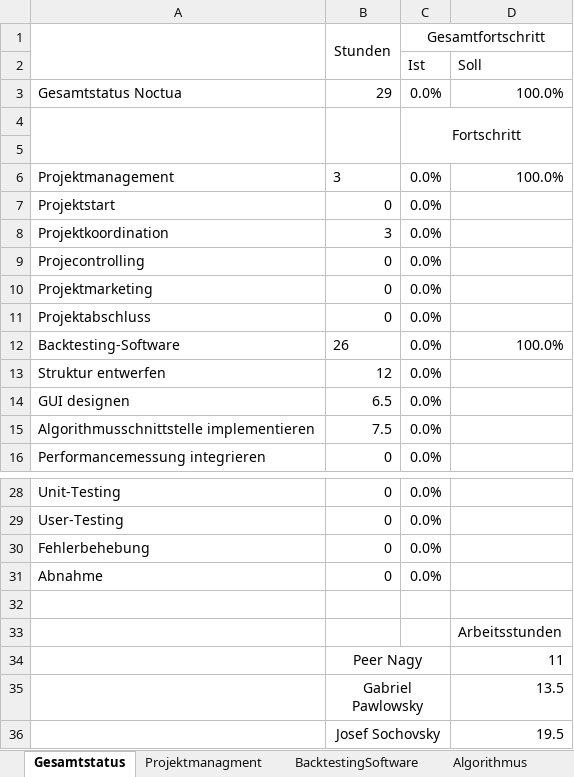
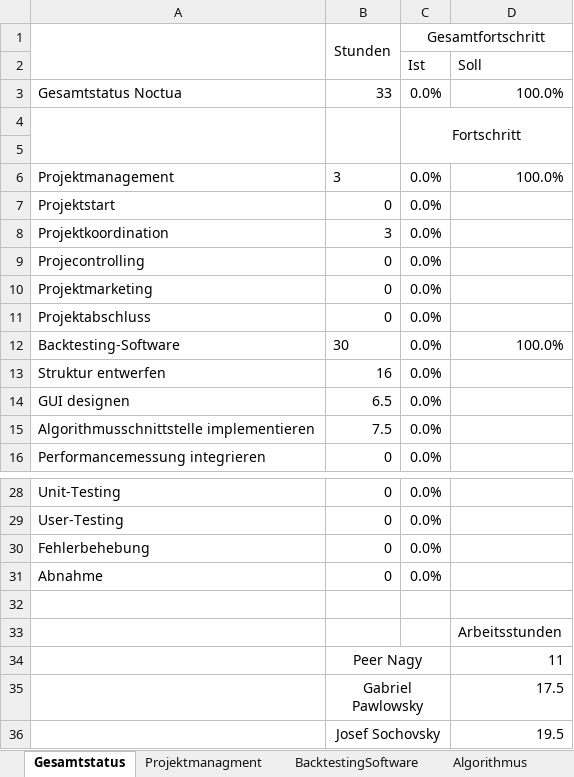
Before and after one commit to gabpaw987/Noctua, an Excel workbook: Dokumentation/Noctua_Zeitaufzeichnung.xlsx, sheet Gesamtstatus, drawn as a sheet; only a part is shown, gaps mark what is left out; values as stored, in another font and other column widths than the file's, no borders; charts and pictures not drawn; the diff names each change by its address in the sheet, - before the commit and + after, or states it on an @@ line.

```diff
--- a/Dokumentation/Noctua_Zeitaufzeichnung.xlsx (sheet Gesamtstatus)
+++ b/Dokumentation/Noctua_Zeitaufzeichnung.xlsx (sheet Gesamtstatus)
-B3 (Stunden): 29
+B3 (Stunden): 33
-B12 (Stunden): 26
+B12 (Stunden): 30
-B13 (Stunden): 12
+B13 (Stunden): 16
-D35: 13.5
+D35: 17.5
```
Also changed, not shown: sheet BacktestingSoftware, charts or pictures, 1 other file.
